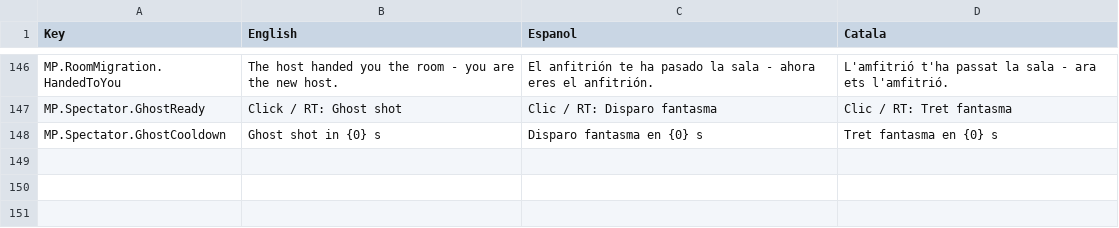
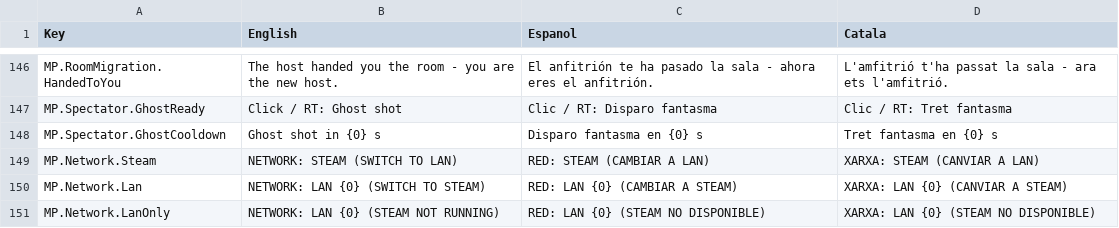
Before and after one commit to CEVR-ICALES/Fast-And-Fractured, a CSV file: Fast-and-fractured/Assets/SimpleLocalization/Resources/Localization/Multiplayer.csv, drawn as a sheet; only a part is shown, gaps mark what is left out.

Commit message:
Steam or LAN button on the multiplayer hub

```diff
--- a/Fast-and-fractured/Assets/SimpleLocalization/Resources/Localization/Multiplayer.csv
+++ b/Fast-and-fractured/Assets/SimpleLocalization/Resources/Localization/Multiplayer.csv
@@ -154 +154,4 @@ MP.Spectator.GhostReady,Click / RT: Ghost shot,Clic / RT: Disparo fantasma,Clic
 MP.Spectator.GhostCooldown,Ghost shot in {0} s,Disparo fantasma en {0} s,Tret fantasma en {0} s
+MP.Network.Steam,NETWORK: STEAM (SWITCH TO LAN),RED: STEAM (CAMBIAR A LAN),XARXA: STEAM (CANVIAR A LAN)
+MP.Network.Lan,NETWORK: LAN {0} (SWITCH TO STEAM),RED: LAN {0} (CAMBIAR A STEAM),XARXA: LAN {0} (CANVIAR A STEAM)
+MP.Network.LanOnly,NETWORK: LAN {0} (STEAM NOT RUNNING),RED: LAN {0} (STEAM NO DISPONIBLE),XARXA: LAN {0} (STEAM NO DISPONIBLE)
```
Also changed, not shown: 2 other files.
